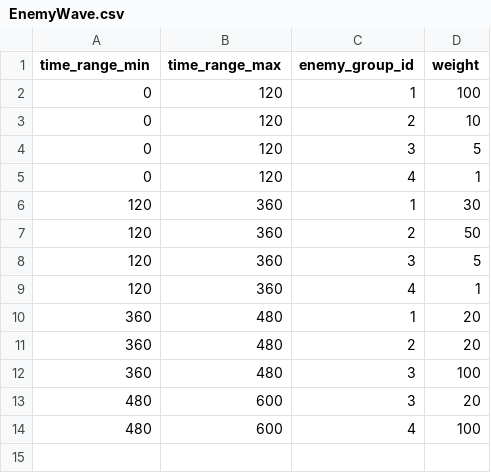
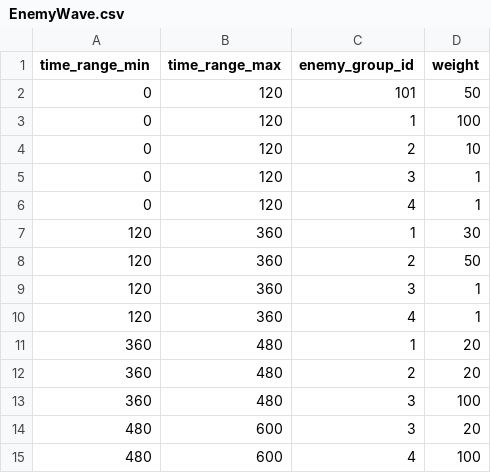
Before and after one commit to fuutou89/project_howmanyexcalibur, a CSV file: Game/datas/EnemyWave.csv, drawn as a sheet.

```diff
--- a/Game/datas/EnemyWave.csv
+++ b/Game/datas/EnemyWave.csv
@@ -1,5 +1,6 @@
 time_range_min,time_range_max,enemy_group_id,weight
+0,120,101,50
 0,120,1,100
 0,120,2,10
-0,120,3,5
+0,120,3,1
 0,120,4,1
@@ -7,3 +8,3 @@ time_range_min,time_range_max,enemy_group_id,weight
 120,360,2,50
-120,360,3,5
+120,360,3,1
 120,360,4,1
```
Also changed, not shown: Game/datas/Enemy.csv, Game/datas/ExcaliburAttachment.csv, 30 other files.
